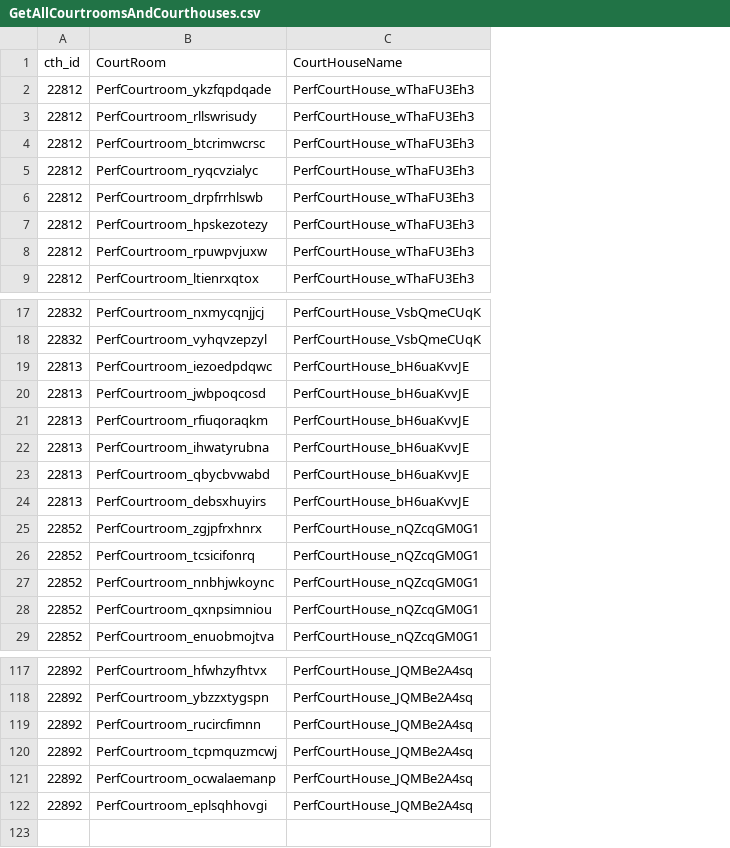
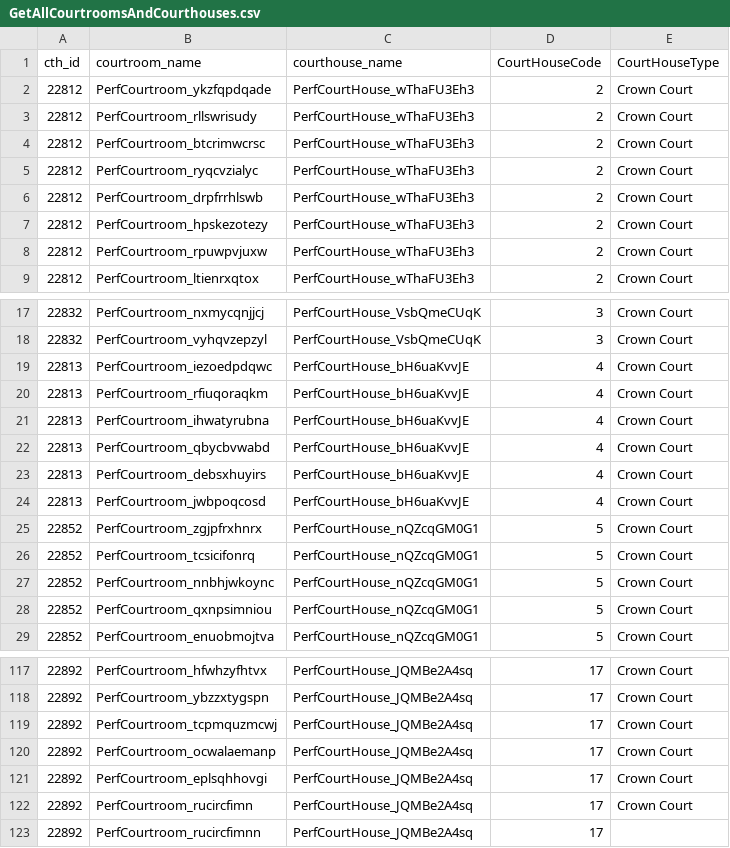
Before and after one commit to hmcts/darts-performance, a CSV file: DARTS_Performance_Gradle/src/gatling/resources/GetAllCourtroomsAndCourthouses.csv, drawn as a sheet; only a part is shown, gaps mark what is left out; the diff names each change by its address in the sheet, - before the commit and + after, or states it on an @@ line.

```diff
--- a/DARTS_Performance_Gradle/src/gatling/resources/GetAllCourtroomsAndCourthouses.csv
+++ b/DARTS_Performance_Gradle/src/gatling/resources/GetAllCourtroomsAndCourthouses.csv
+column D (CourtHouseCode), rows 2-9: all 2; rows 17-23: 3 | 3 | 4 | 4 | 4 | 4 | 4; rows 25-29: all 5; rows 117-121: all 17
+column E (CourtHouseType), rows 2-9: all Crown Court; rows 17-23: all Crown Court; rows 25-29: all Crown Court; rows 117-121: all Crown Court
-B1: CourtRoom
+B1: courtroom_name
-C1: CourtHouseName
+C1: courthouse_name
@@ row 20 moved to row 24: 22813 @@
+row 122: 22892 | PerfCourtroom_rucircfimn | PerfCourtHouse_JQMBe2A4sq | 17 | Crown Court
@@ row 119 moved to row 123: 22892 @@
```
Also changed, not shown: 20 other files.
